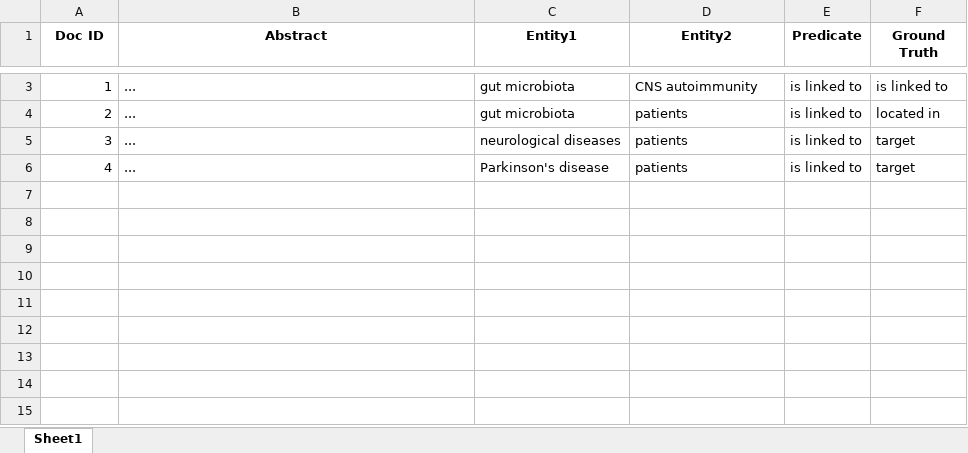
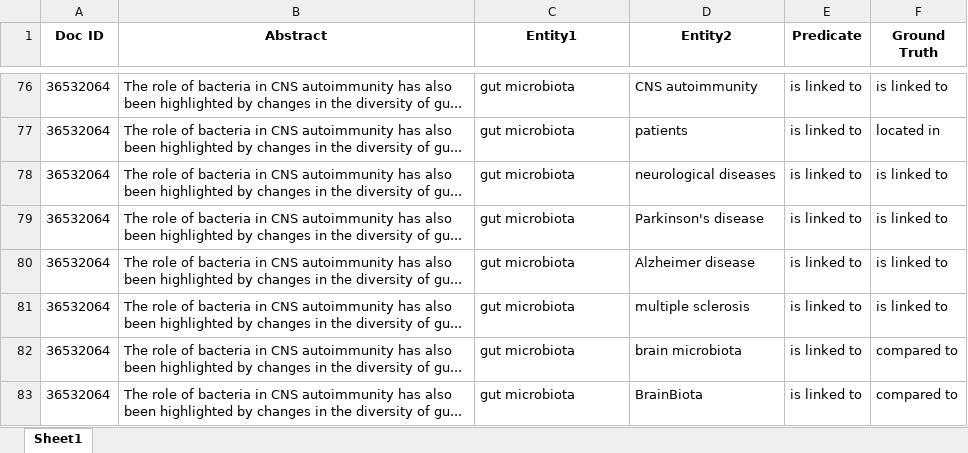
Before and after one commit to jannat226/rag4re, an Excel workbook: results_bws_ollama_table.xlsx, sheet Sheet1, drawn as a sheet; only a part is shown, gaps mark what is left out; values as stored, in another font and other column widths than the file's, no borders; removed rows and columns are numbered as before the commit, all else as after; the diff covers the shown part only; the diff names each change by its address in the sheet, - before the commit and + after, or states it on an @@ line.

Commit message:
with complete train dataset

```diff
--- a/results_bws_ollama_table.xlsx (sheet Sheet1)
+++ b/results_bws_ollama_table.xlsx (sheet Sheet1)
-A76 (Doc ID): 1
+A76 (Doc ID): 36532064
-B76:B77 (Abstract): ...
+B76:B77 (Abstract): The role of bacteria in CNS autoimmunity has also been highlighted by changes in the diversity of gu...
-A77 (Doc ID): 2
+A77 (Doc ID): 36532064
-row 5: 3 | ... | neurological diseases | patients | is linked to | target
-row 6: 4 | ... | Parkinson's disease | patients | is linked to | target
+row 78: 36532064 | The role of bacteria in CNS autoimmunity has also been highlighted by changes in the diversity of gu... | gut microbiota | neurological diseases | is linked to | is linked to
+row 79: 36532064 | The role of bacteria in CNS autoimmunity has also been highlighted by changes in the diversity of gu... | gut microbiota | Parkinson's disease | is linked to | is linked to
+row 80: 36532064 | The role of bacteria in CNS autoimmunity has also been highlighted by changes in the diversity of gu... | gut microbiota | Alzheimer disease | is linked to | is linked to
+row 81: 36532064 | The role of bacteria in CNS autoimmunity has also been highlighted by changes in the diversity of gu... | gut microbiota | multiple sclerosis | is linked to | is linked to
+row 82: 36532064 | The role of bacteria in CNS autoimmunity has also been highlighted by changes in the diversity of gu... | gut microbiota | brain microbiota | is linked to | compared to
+row 83: 36532064 | The role of bacteria in CNS autoimmunity has also been highlighted by changes in the diversity of gu... | gut microbiota | BrainBiota | is linked to | compared to
```
Also changed, not shown: 73 added rows and 2 edited cells elsewhere in this sheet, 4 other files.
